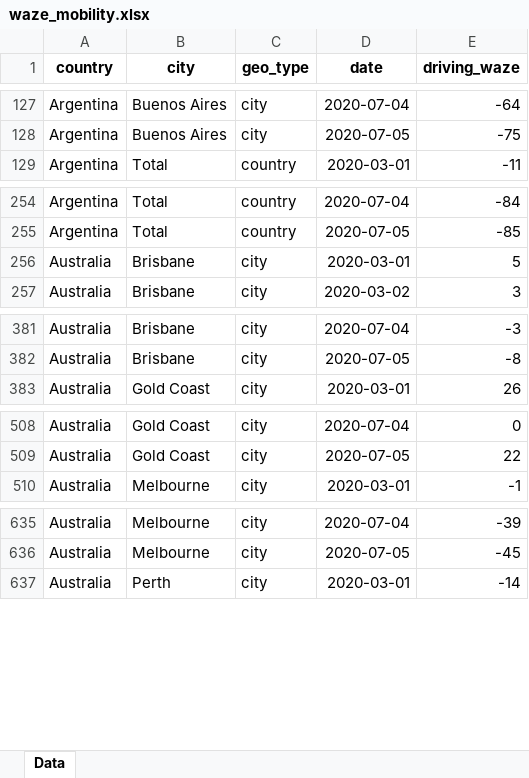
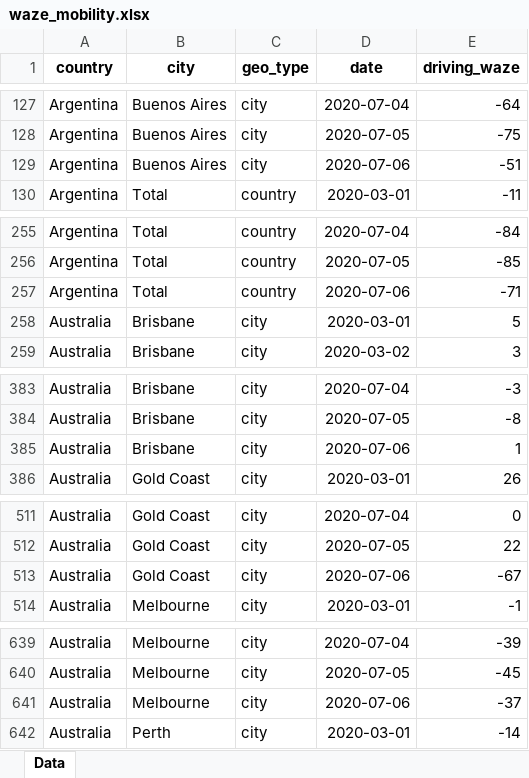
Before and after one commit to ActiveConclusion/COVID19_mobility, an Excel workbook: waze_reports/waze_mobility.xlsx, sheet Data, drawn as a sheet; only a part is shown, gaps mark what is left out; values as stored, in another font and other column widths than the file's, no borders; the diff covers the shown part only; the diff names each change by its address in the sheet, - before the commit and + after, or states it on an @@ line.

Commit message:
Update data

```diff
--- a/waze_reports/waze_mobility.xlsx (sheet Data)
+++ b/waze_reports/waze_mobility.xlsx (sheet Data)
+row 129: Argentina | Buenos Aires | city | 2020-07-06 | -51
+row 257: Argentina | Total | country | 2020-07-06 | -71
+row 385: Australia | Brisbane | city | 2020-07-06 | 1
+row 513: Australia | Gold Coast | city | 2020-07-06 | -67
+row 641: Australia | Melbourne | city | 2020-07-06 | -37
```
Also changed, not shown: 179 added rows elsewhere in this sheet, summary_reports/summary_report_countries.xlsx, 3 other files.
